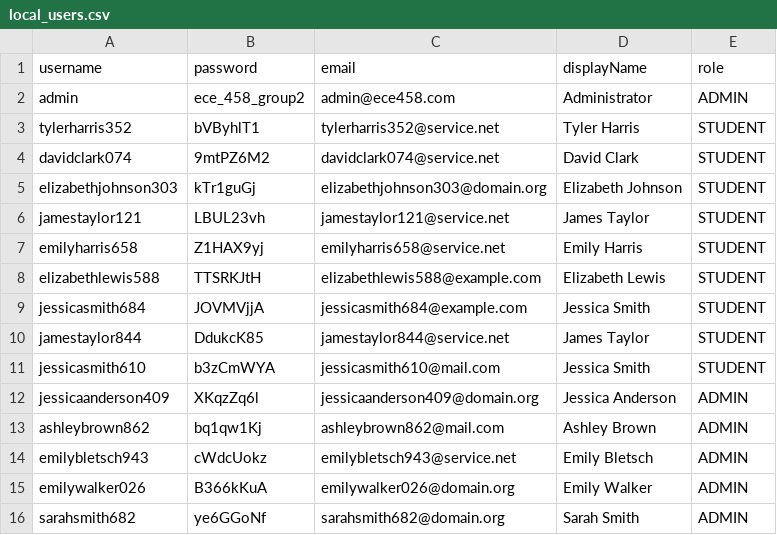
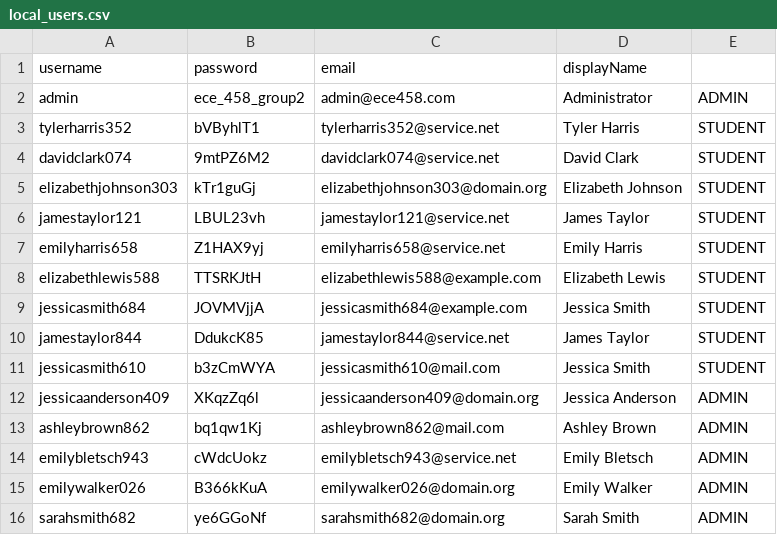
Before and after one commit to eojduc/458abroad, a CSV file: src/main/resources/data/local_users.csv, drawn as a sheet.

Commit message:
roles

```diff
--- a/src/main/resources/data/local_users.csv
+++ b/src/main/resources/data/local_users.csv
@@ -1,2 +1,2 @@
-username,password,email,displayName,role
+username,password,email,displayName
 admin,ece_458_group2,admin@ece458.com,Administrator,ADMIN
```
Also changed, not shown: 21 other files.
